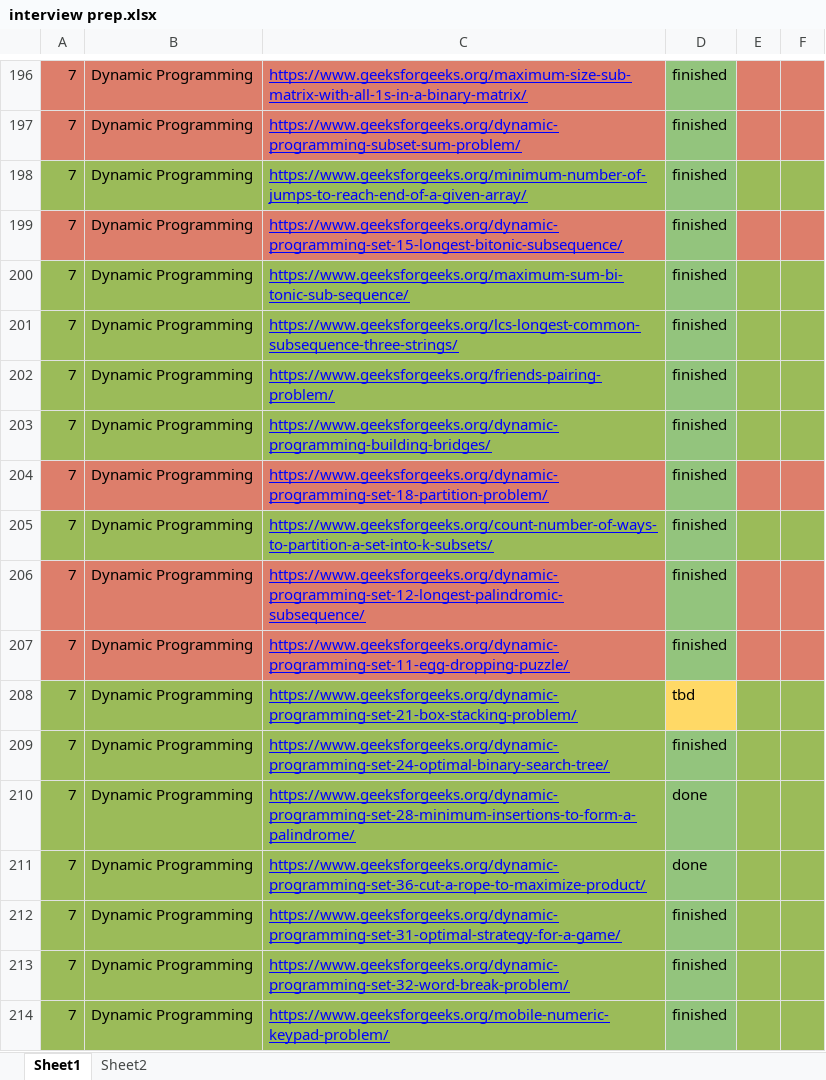
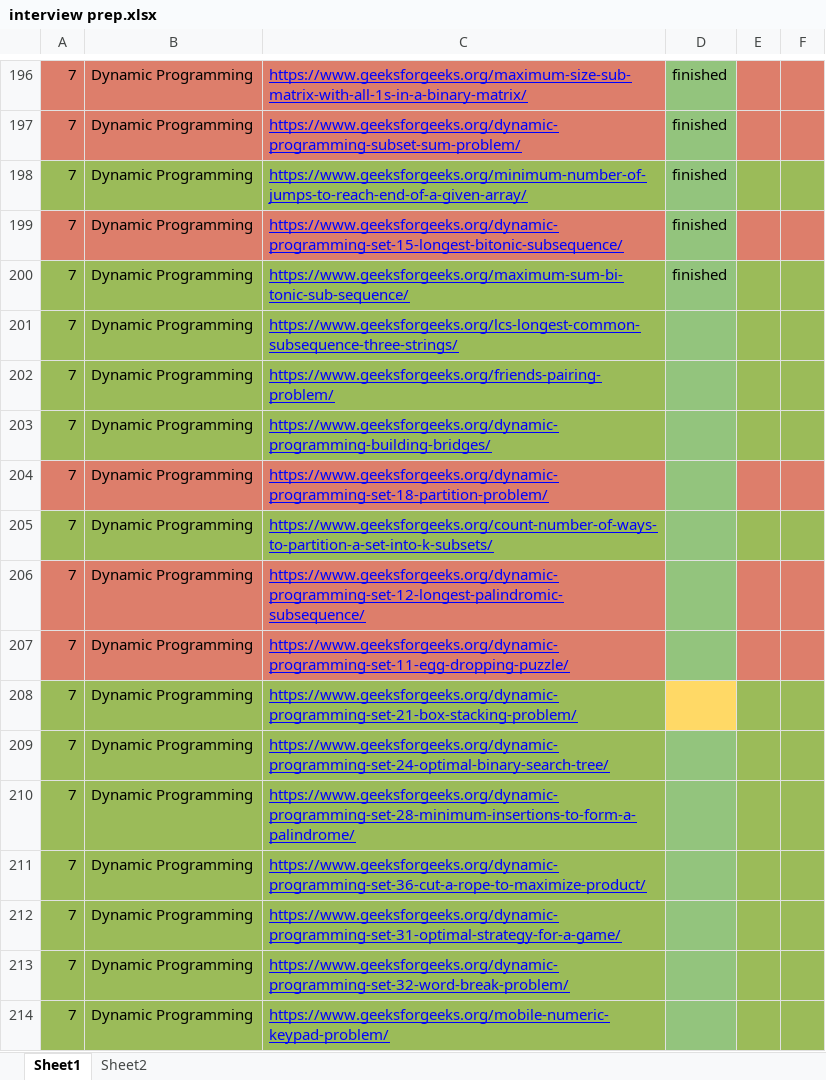
Before and after one commit to surarijit/DSA_ALGO, an Excel workbook: interview prep.xlsx, sheet Sheet1, drawn as a sheet; only a part is shown, gaps mark what is left out; values as stored, in another font and other column widths than the file's, no borders; charts and pictures and conditional formats not drawn; the diff covers the shown part only; the diff names each change by its address in the sheet, - before the commit and + after, or states it on an @@ line.

```diff
--- a/interview prep.xlsx (sheet Sheet1)
+++ b/interview prep.xlsx (sheet Sheet1)
-D201:D207: finished
+D201:D207: (empty)
-D208: tbd
+D208: (empty)
-D209: finished
+D209: (empty)
-D210:D211: done
+D210:D211: (empty)
-D212:D214: finished
+D212:D214: (empty)
```
Also changed, not shown: 34 edited cells and cell formats elsewhere in this sheet, charts or pictures, 4 other files.
